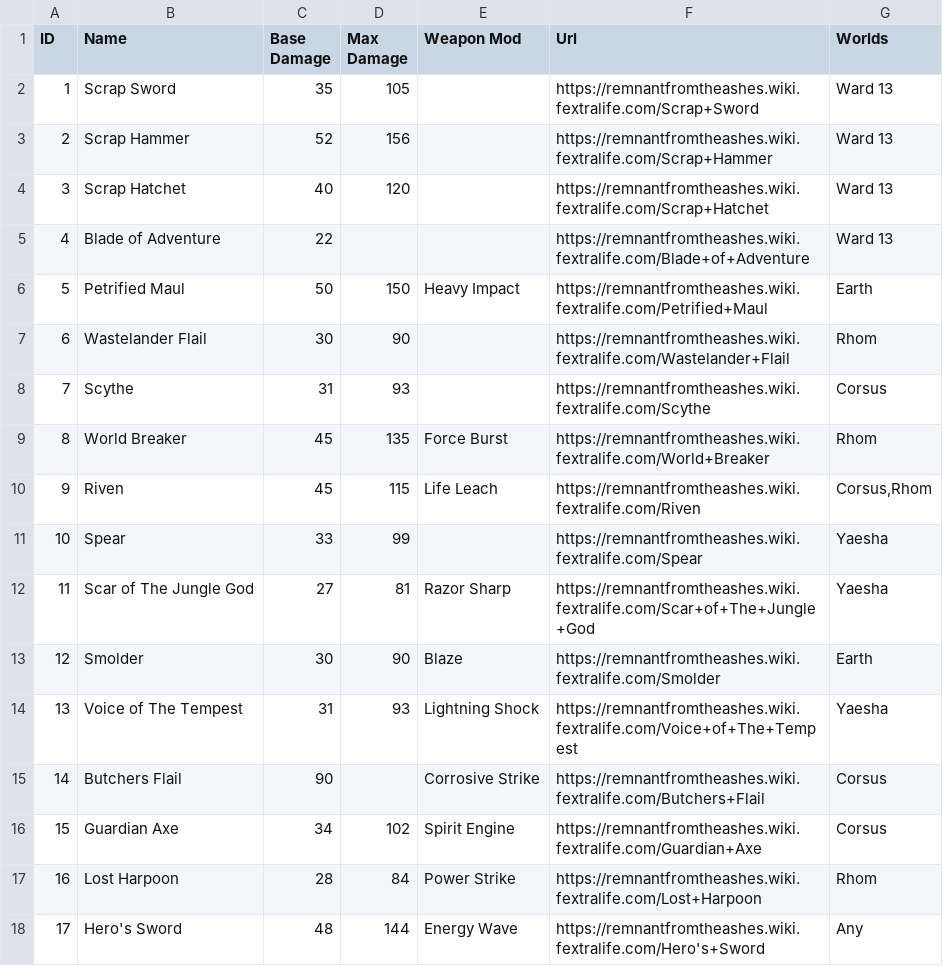
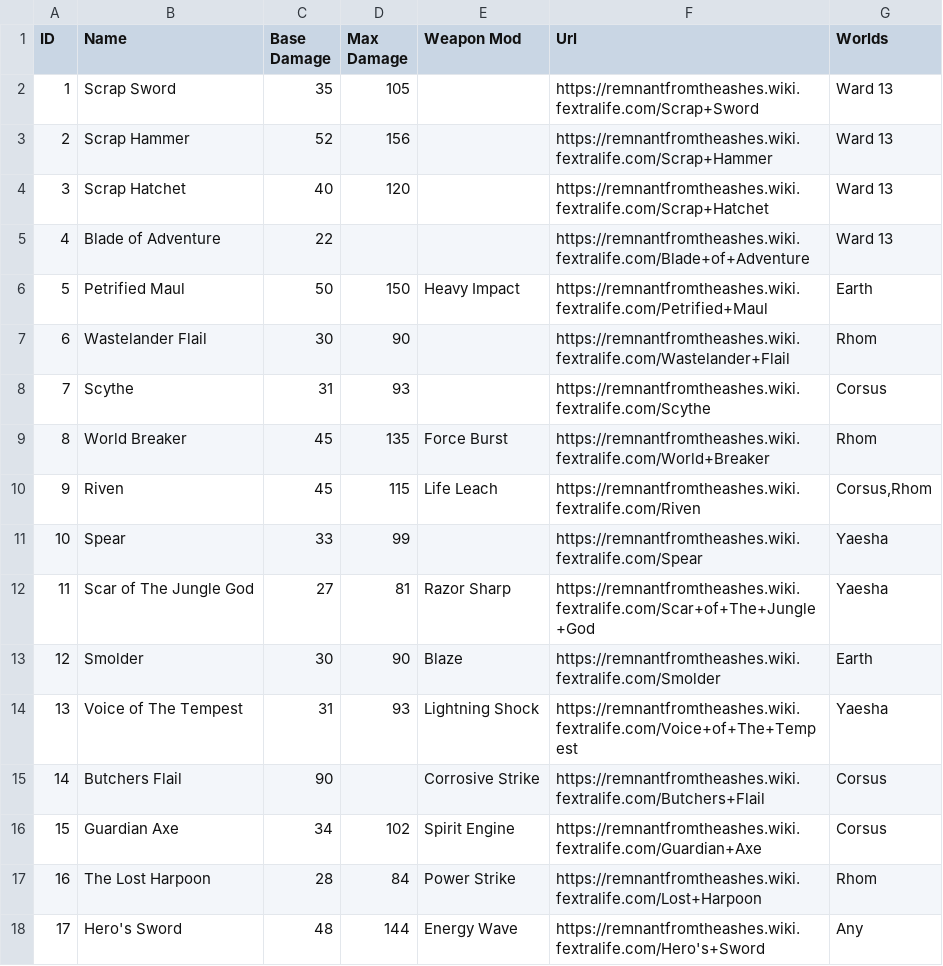
Before and after one commit to CoffeeAndCode/remnant-checklist, a CSV file: src/data/melee_weapons.csv, drawn as a sheet.

Commit message:
Change weapon name to name used in game

```diff
--- a/src/data/melee_weapons.csv
+++ b/src/data/melee_weapons.csv
@@ -16,3 +16,3 @@ ID,Name,Base Damage,Max Damage,Weapon Mod,Url,Worlds
 15,Guardian Axe,34,102,Spirit Engine,https://remnantfromtheashes.wiki.fextralife.com/Guardian+Axe,Corsus
-16,Lost Harpoon,28,84,Power Strike,https://remnantfromtheashes.wiki.fextralife.com/Lost+Harpoon,Rhom
+16,The Lost Harpoon,28,84,Power Strike,https://remnantfromtheashes.wiki.fextralife.com/Lost+Harpoon,Rhom
 17,Hero's Sword,48,144,Energy Wave,https://remnantfromtheashes.wiki.fextralife.com/Hero's+Sword,Any
```
